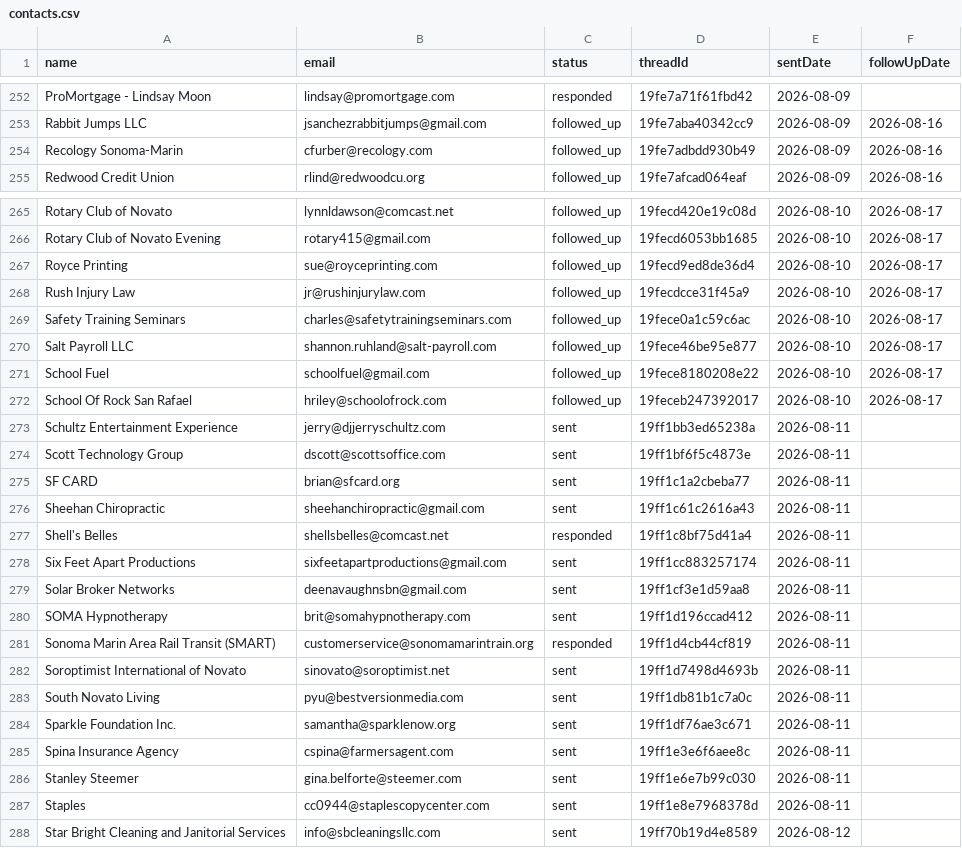
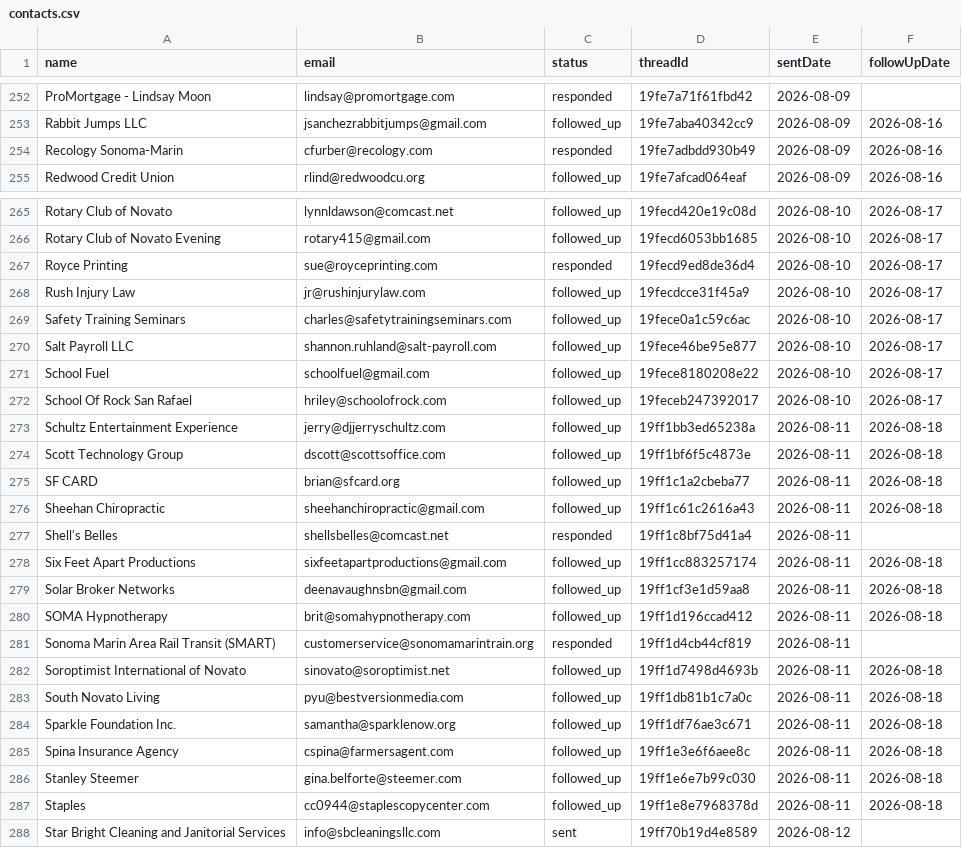
Before and after one commit to HamzaLovesCoding/outreachemailbot, a CSV file: data/contacts.csv, drawn as a sheet; only a part is shown, gaps mark what is left out.

```diff
--- a/data/contacts.csv
+++ b/data/contacts.csv
@@ -253,3 +253,3 @@ ProMortgage - Lindsay Moon,lindsay@promortgage.com,responded,19fe7a71f61fbd42,20
 Rabbit Jumps LLC,jsanchezrabbitjumps@gmail.com,followed_up,19fe7aba40342cc9,2026-08-09,2026-08-16
-Recology Sonoma-Marin,cfurber@recology.com,followed_up,19fe7adbdd930b49,2026-08-09,2026-08-16
+Recology Sonoma-Marin,cfurber@recology.com,responded,19fe7adbdd930b49,2026-08-09,2026-08-16
 Redwood Credit Union,rlind@redwoodcu.org,followed_up,19fe7afcad064eaf,2026-08-09,2026-08-16
@@ -266,3 +266,3 @@ Rotary Club of Novato,lynnldawson@comcast.net,followed_up,19fecd420e19c08d,2026-
 Rotary Club of Novato Evening,rotary415@gmail.com,followed_up,19fecd6053bb1685,2026-08-10,2026-08-17
-Royce Printing,sue@royceprinting.com,followed_up,19fecd9ed8de36d4,2026-08-10,2026-08-17
+Royce Printing,sue@royceprinting.com,responded,19fecd9ed8de36d4,2026-08-10,2026-08-17
 Rush Injury Law,jr@rushinjurylaw.com,followed_up,19fecdcce31f45a9,2026-08-10,2026-08-17
@@ -272,17 +272,17 @@ School Fuel,schoolfuel@gmail.com,followed_up,19fece8180208e22,2026-08-10,2026-08
 School Of Rock San Rafael,hriley@schoolofrock.com,followed_up,19feceb247392017,2026-08-10,2026-08-17
-Schultz Entertainment Experience,jerry@djjerryschultz.com,sent,19ff1bb3ed65238a,2026-08-11,
-Scott Technology Group,dscott@scottsoffice.com,sent,19ff1bf6f5c4873e,2026-08-11,
-SF CARD,brian@sfcard.org,sent,19ff1c1a2cbeba77,2026-08-11,
-Sheehan Chiropractic,sheehanchiropractic@gmail.com,sent,19ff1c61c2616a43,2026-08-11,
+Schultz Entertainment Experience,jerry@djjerryschultz.com,followed_up,19ff1bb3ed65238a,2026-08-11,2026-08-18
+Scott Technology Group,dscott@scottsoffice.com,followed_up,19ff1bf6f5c4873e,2026-08-11,2026-08-18
+SF CARD,brian@sfcard.org,followed_up,19ff1c1a2cbeba77,2026-08-11,2026-08-18
+Sheehan Chiropractic,sheehanchiropractic@gmail.com,followed_up,19ff1c61c2616a43,2026-08-11,2026-08-18
 Shell's Belles,shellsbelles@comcast.net,responded,19ff1c8bf75d41a4,2026-08-11,
-Six Feet Apart Productions,sixfeetapartproductions@gmail.com,sent,19ff1cc883257174,2026-08-11,
-Solar Broker Networks,deenavaughnsbn@gmail.com,sent,19ff1cf3e1d59aa8,2026-08-11,
-SOMA Hypnotherapy,brit@somahypnotherapy.com,sent,19ff1d196ccad412,2026-08-11,
+Six Feet Apart Productions,sixfeetapartproductions@gmail.com,followed_up,19ff1cc883257174,2026-08-11,2026-08-18
+Solar Broker Networks,deenavaughnsbn@gmail.com,followed_up,19ff1cf3e1d59aa8,2026-08-11,2026-08-18
+SOMA Hypnotherapy,brit@somahypnotherapy.com,followed_up,19ff1d196ccad412,2026-08-11,2026-08-18
 Sonoma Marin Area Rail Transit (SMART),customerservice@sonomamarintrain.org,responded,19ff1d4cb44cf819,2026-08-11,
-Soroptimist International of Novato,sinovato@soroptimist.net,sent,19ff1d7498d4693b,2026-08-11,
-South Novato Living,pyu@bestversionmedia.com,sent,19ff1db81b1c7a0c,2026-08-11,
-Sparkle Foundation Inc.,samantha@sparklenow.org,sent,19ff1df76ae3c671,2026-08-11,
-Spina Insurance Agency,cspina@farmersagent.com,sent,19ff1e3e6f6aee8c,2026-08-11,
-Stanley Steemer,gina.belforte@steemer.com,sent,19ff1e6e7b99c030,2026-08-11,
-Staples,cc0944@staplescopycenter.com,sent,19ff1e8e7968378d,2026-08-11,
+Soroptimist International of Novato,sinovato@soroptimist.net,followed_up,19ff1d7498d4693b,2026-08-11,2026-08-18
+South Novato Living,pyu@bestversionmedia.com,followed_up,19ff1db81b1c7a0c,2026-08-11,2026-08-18
+Sparkle Foundation Inc.,samantha@sparklenow.org,followed_up,19ff1df76ae3c671,2026-08-11,2026-08-18
+Spina Insurance Agency,cspina@farmersagent.com,followed_up,19ff1e3e6f6aee8c,2026-08-11,2026-08-18
+Stanley Steemer,gina.belforte@steemer.com,followed_up,19ff1e6e7b99c030,2026-08-11,2026-08-18
+Staples,cc0944@staplescopycenter.com,followed_up,19ff1e8e7968378d,2026-08-11,2026-08-18
 Star Bright Cleaning and Janitorial Services,info@sbcleaningsllc.com,sent,19ff70b19d4e8589,2026-08-12,
```
